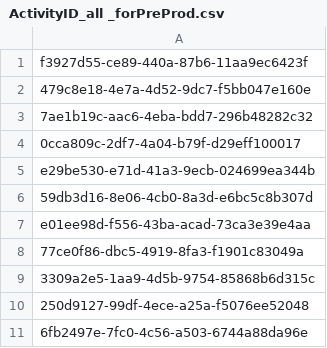
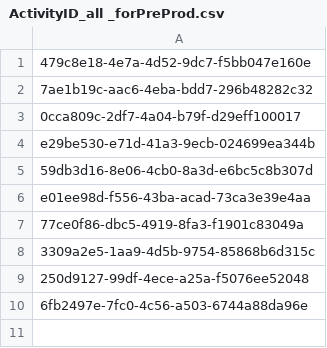
Before and after one commit to AABelyaeva/UTK_scenarios, a CSV file: FFM - нагрузочное тестирование/ActivityID_all _forPreProd.csv, drawn as a sheet; the diff names each change by its address in the sheet, - before the commit and + after, or states it on an @@ line.

Commit message:
+ActivityID_all 2

```diff
--- a/FFM - нагрузочное тестирование/ActivityID_all _forPreProd.csv
+++ b/FFM - нагрузочное тестирование/ActivityID_all _forPreProd.csv
-row 1: f3927d55-ce89-440a-87b6-11aa9ec6423f
```
